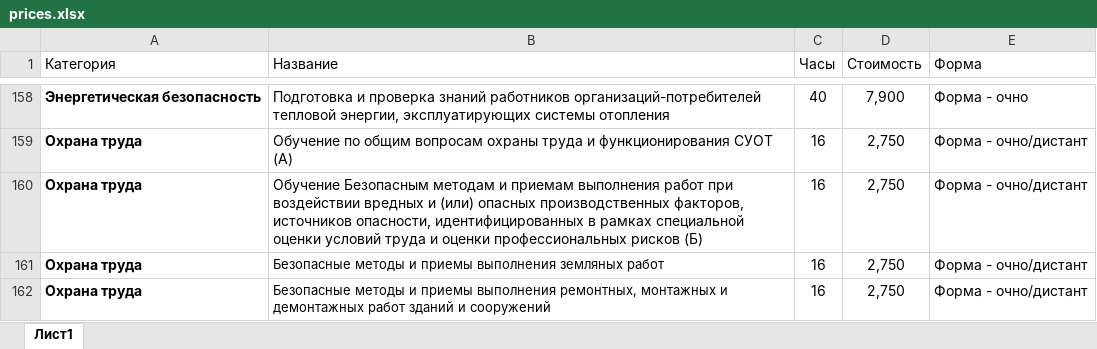
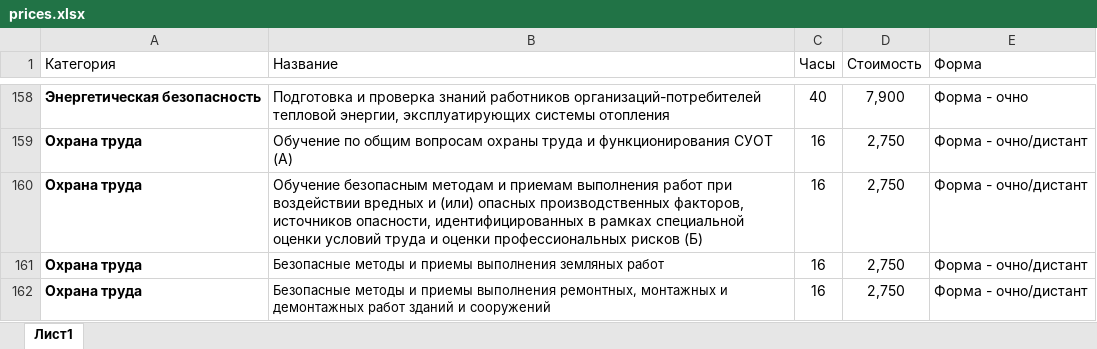
Before and after one commit to vatnikyu-crypto/energetic-site, an Excel workbook: main/data/prices.xlsx, sheet Лист1, drawn as a sheet; only a part is shown, gaps mark what is left out; values as stored, in another font and other column widths than the file's, no borders; the diff names each change by its address in the sheet, - before the commit and + after, or states it on an @@ line.

```diff
--- a/main/data/prices.xlsx (sheet Лист1)
+++ b/main/data/prices.xlsx (sheet Лист1)
-B160 (Название): Обучение Безопасным методам и…
+B160 (Название): Обучение безопасным методам и…
```
Also changed, not shown: 11 other files.
